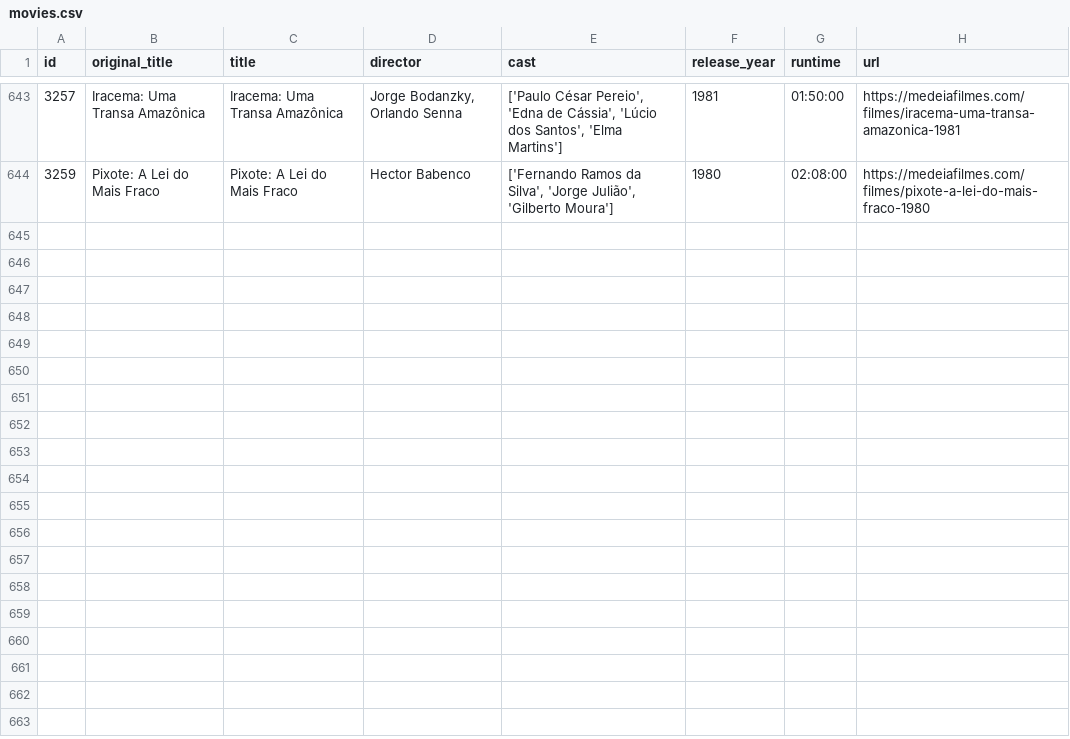
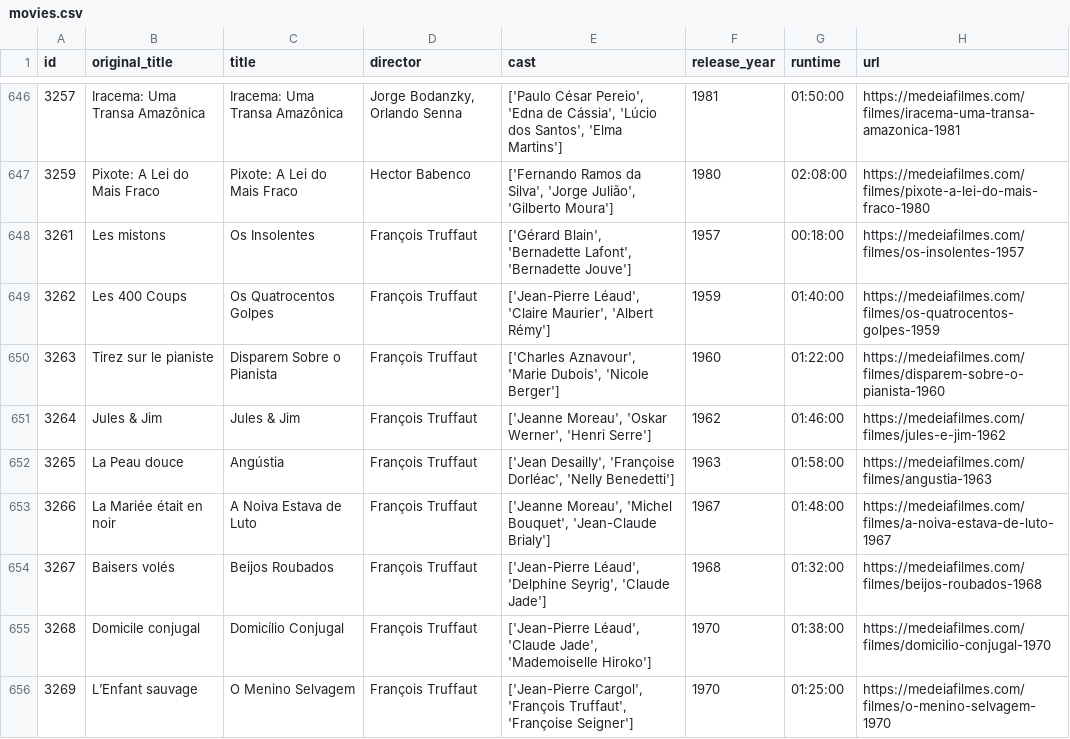
Before and after one commit to andrebastosdias/medeia-imdb, a CSV file: data/movies.csv, drawn as a sheet; only a part is shown, gaps mark what is left out; the diff covers the shown part only.

```diff
--- a/data/movies.csv
+++ b/data/movies.csv
@@ -644 +647,10 @@
 3259,Pixote: A Lei do Mais Fraco,Pixote: A Lei do Mais Fraco,Hector Babenco,"['Fernando Ramos da Silva', 'Jorge Julião', 'Gilberto Moura']",1980,02:08:00,https://medeiafilmes.com/filmes/pixote-a-lei-do-mais-fraco-1980
+3261,Les mistons,Os Insolentes,François Truffaut,"['Gérard Blain', 'Bernadette Lafont', 'Bernadette Jouve']",1957,00:18:00,https://medeiafilmes.com/filmes/os-insolentes-1957
+3262,Les 400 Coups,Os Quatrocentos Golpes,François Truffaut,"['Jean-Pierre Léaud', 'Claire Maurier', 'Albert Rémy']",1959,01:40:00,https://medeiafilmes.com/filmes/os-quatrocentos-golpes-1959
+3263,Tirez sur le pianiste,Disparem Sobre o Pianista,François Truffaut,"['Charles Aznavour', 'Marie Dubois', 'Nicole Berger']",1960,01:22:00,https://medeiafilmes.com/filmes/disparem-sobre-o-pianista-1960
+3264,Jules & Jim,Jules & Jim,François Truffaut,"['Jeanne Moreau', 'Oskar Werner', 'Henri Serre']",1962,01:46:00,https://medeiafilmes.com/filmes/jules-e-jim-1962
+3265,La Peau douce,Angústia,François Truffaut,"['Jean Desailly', 'Françoise Dorléac', 'Nelly Benedetti']",1963,01:58:00,https://medeiafilmes.com/filmes/angustia-1963
+3266,La Mariée était en noir,A Noiva Estava de Luto,François Truffaut,"['Jeanne Moreau', 'Michel Bouquet', 'Jean-Claude Brialy']",1967,01:48:00,https://medeiafilmes.com/filmes/a-noiva-estava-de-luto-1967
+3267,Baisers volés,Beijos Roubados,François Truffaut,"['Jean-Pierre Léaud', 'Delphine Seyrig', 'Claude Jade']",1968,01:32:00,https://medeiafilmes.com/filmes/beijos-roubados-1968
+3268,Domicile conjugal,Domicílio Conjugal,François Truffaut,"['Jean-Pierre Léaud', 'Claude Jade', 'Mademoiselle Hiroko']",1970,01:38:00,https://medeiafilmes.com/filmes/domicilio-conjugal-1970
+3269,L’Enfant sauvage,O Menino Selvagem,François Truffaut,"['Jean-Pierre Cargol', 'François Truffaut', 'Françoise Seigner']",1970,01:25:00,https://medeiafilmes.com/filmes/o-menino-selvagem-1970
```
Also changed, not shown: 12 added rows elsewhere in this file, data/sessions.csv.
